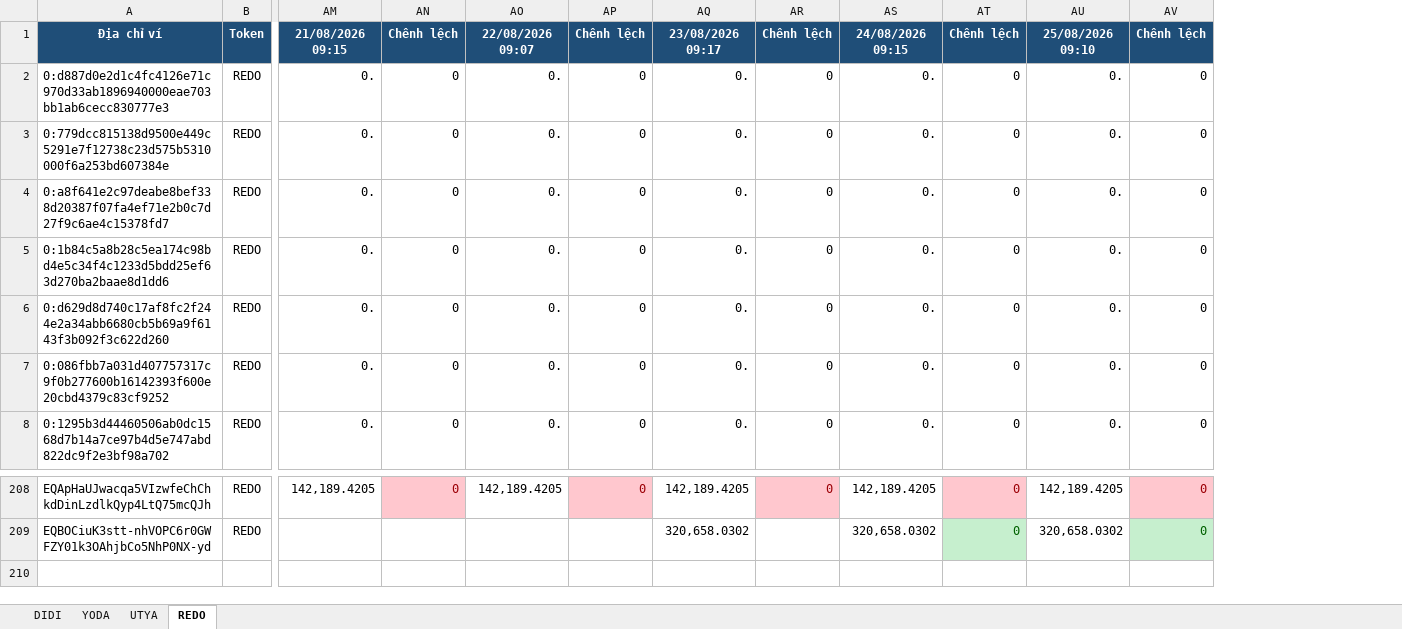
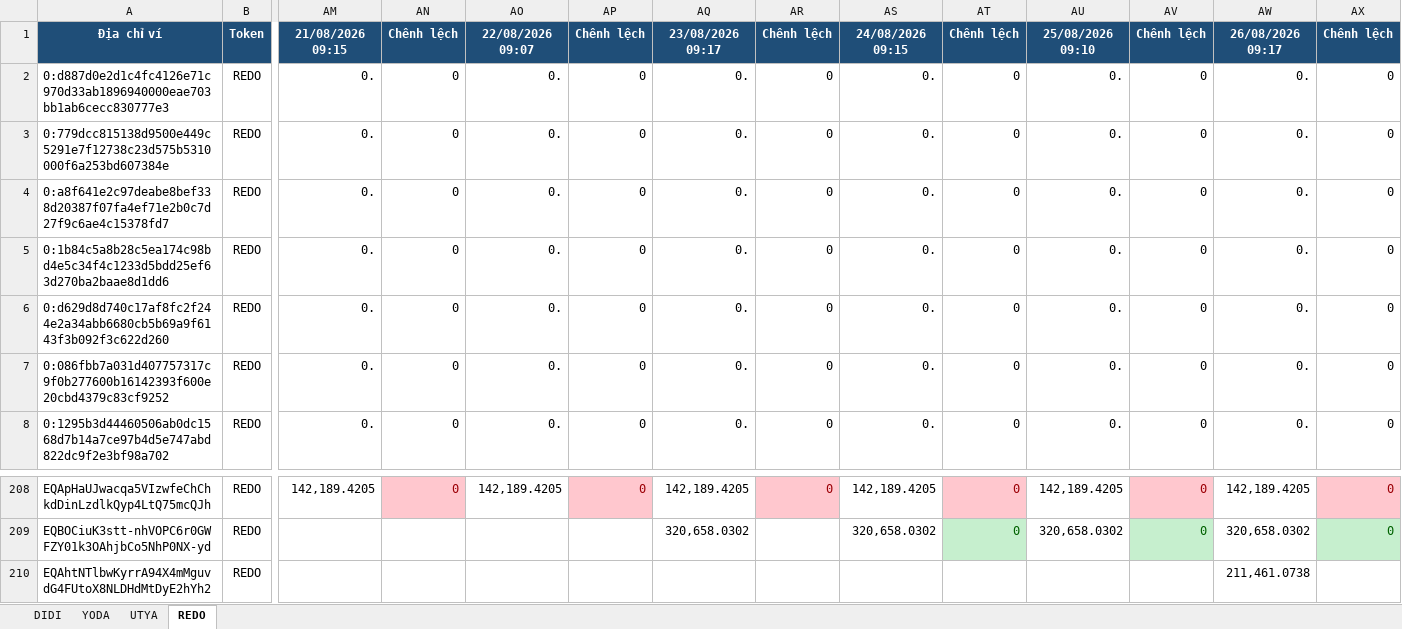
Before and after one commit to anhvt118/ton-wallet-tracker, an Excel workbook: data/theo_doi_vi.xlsx, sheet REDO, drawn as a sheet; only a part is shown, gaps mark what is left out; values as stored, in another font and other column widths than the file's, no borders; rows hold the shown columns only; the diff names each change by its address in the sheet, - before the commit and + after, or states it on an @@ line.

```diff
--- a/data/theo_doi_vi.xlsx (sheet REDO)
+++ b/data/theo_doi_vi.xlsx (sheet REDO)
+column AW, rows 1-8: 26/08/2026 09:17 | 0. | 0. | 0. | 0. | 0. | 0. | 0.; rows 208-209: 142,189.4205 | 320,658.0302
+column AX, rows 1-8: Chênh lệch | 0 | 0 | 0 | 0 | 0 | 0 | 0; rows 208-209: 0 | 0
+row 210: EQAhtNTlbwKyrrA94X4mMguvdG4FUtoX8NLDHdMtDyE2hYh2 | REDO |  |  |  |  |  |  |  |  |  |  | 211,461.0738
```
Also changed, not shown: sheet DIDI, sheet UTYA, sheet YODA.
